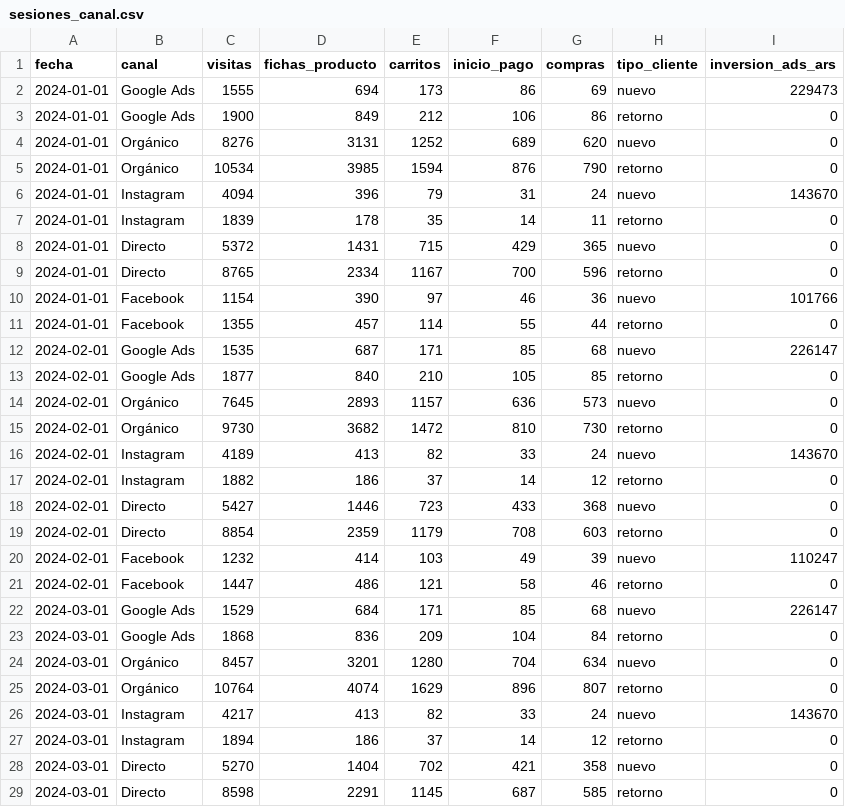
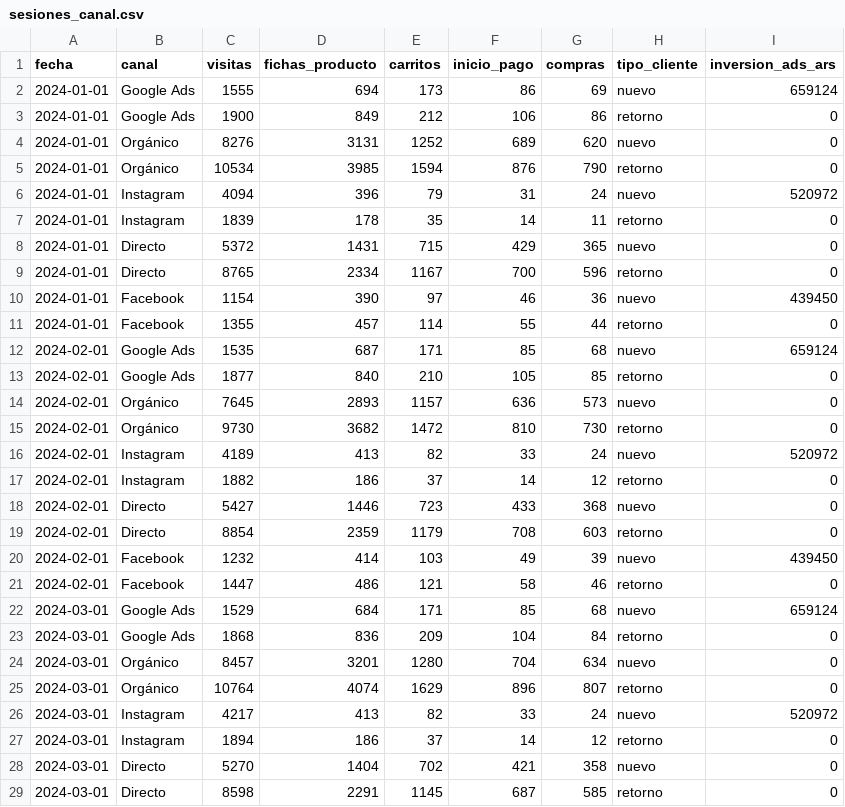
Before and after one commit to joaquin385/Dashboards, a CSV file: Producto Fivver/portfolio-samples/02-adquisicion-conversion/datos/sesiones_canal.csv, drawn as a sheet; only a part is shown; the diff covers the shown part only.

```diff
--- a/Producto Fivver/portfolio-samples/02-adquisicion-conversion/datos/sesiones_canal.csv
+++ b/Producto Fivver/portfolio-samples/02-adquisicion-conversion/datos/sesiones_canal.csv
@@ -1,3 +1,3 @@
 fecha,canal,visitas,fichas_producto,carritos,inicio_pago,compras,tipo_cliente,inversion_ads_ars
-2024-01-01,Google Ads,1555,694,173,86,69,nuevo,229473
+2024-01-01,Google Ads,1555,694,173,86,69,nuevo,659124
 2024-01-01,Google Ads,1900,849,212,106,86,retorno,0
@@ -5,3 +5,3 @@ fecha,canal,visitas,fichas_producto,carritos,inicio_pago,compras,tipo_cliente,in
 2024-01-01,Orgánico,10534,3985,1594,876,790,retorno,0
-2024-01-01,Instagram,4094,396,79,31,24,nuevo,143670
+2024-01-01,Instagram,4094,396,79,31,24,nuevo,520972
 2024-01-01,Instagram,1839,178,35,14,11,retorno,0
@@ -9,5 +9,5 @@ fecha,canal,visitas,fichas_producto,carritos,inicio_pago,compras,tipo_cliente,in
 2024-01-01,Directo,8765,2334,1167,700,596,retorno,0
-2024-01-01,Facebook,1154,390,97,46,36,nuevo,101766
+2024-01-01,Facebook,1154,390,97,46,36,nuevo,439450
 2024-01-01,Facebook,1355,457,114,55,44,retorno,0
-2024-02-01,Google Ads,1535,687,171,85,68,nuevo,226147
+2024-02-01,Google Ads,1535,687,171,85,68,nuevo,659124
 2024-02-01,Google Ads,1877,840,210,105,85,retorno,0
@@ -15,3 +15,3 @@ fecha,canal,visitas,fichas_producto,carritos,inicio_pago,compras,tipo_cliente,in
 2024-02-01,Orgánico,9730,3682,1472,810,730,retorno,0
-2024-02-01,Instagram,4189,413,82,33,24,nuevo,143670
+2024-02-01,Instagram,4189,413,82,33,24,nuevo,520972
 2024-02-01,Instagram,1882,186,37,14,12,retorno,0
@@ -19,5 +19,5 @@ fecha,canal,visitas,fichas_producto,carritos,inicio_pago,compras,tipo_cliente,in
 2024-02-01,Directo,8854,2359,1179,708,603,retorno,0
-2024-02-01,Facebook,1232,414,103,49,39,nuevo,110247
+2024-02-01,Facebook,1232,414,103,49,39,nuevo,439450
 2024-02-01,Facebook,1447,486,121,58,46,retorno,0
-2024-03-01,Google Ads,1529,684,171,85,68,nuevo,226147
+2024-03-01,Google Ads,1529,684,171,85,68,nuevo,659124
 2024-03-01,Google Ads,1868,836,209,104,84,retorno,0
@@ -25,3 +25,3 @@ fecha,canal,visitas,fichas_producto,carritos,inicio_pago,compras,tipo_cliente,in
 2024-03-01,Orgánico,10764,4074,1629,896,807,retorno,0
-2024-03-01,Instagram,4217,413,82,33,24,nuevo,143670
+2024-03-01,Instagram,4217,413,82,33,24,nuevo,520972
 2024-03-01,Instagram,1894,186,37,14,12,retorno,0
```
Also changed, not shown: 28 edited cells elsewhere in this file, Producto Fivver/portfolio-samples/02-adquisicion-conversion/datos/pedidos_facturacion.csv, 10 other files.
